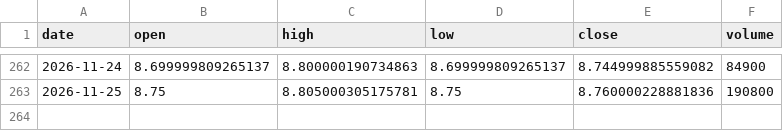
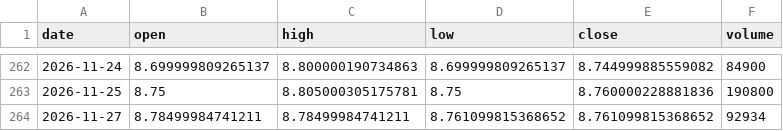
Before and after one commit to aigenmod/munidata, a CSV file: data/FTMA.csv, drawn as a sheet; only a part is shown, gaps mark what is left out.

```diff
--- a/data/FTMA.csv
+++ b/data/FTMA.csv
@@ -263 +263,2 @@ date,open,high,low,close,volume
 2026-11-25,8.75,8.805000305175781,8.75,8.760000228881836,190800
+2026-11-27,8.78499984741211,8.78499984741211,8.761099815368652,8.761099815368652,92934
```
Also changed, not shown: data/fred_DFF_DFEDTAR_DFEDTARU_DFEDTARL.csv.
